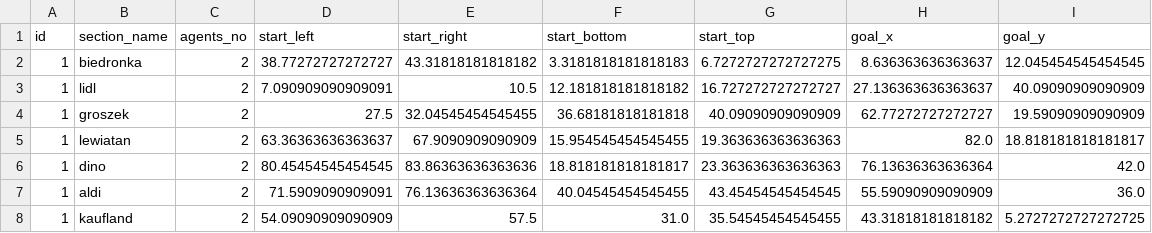
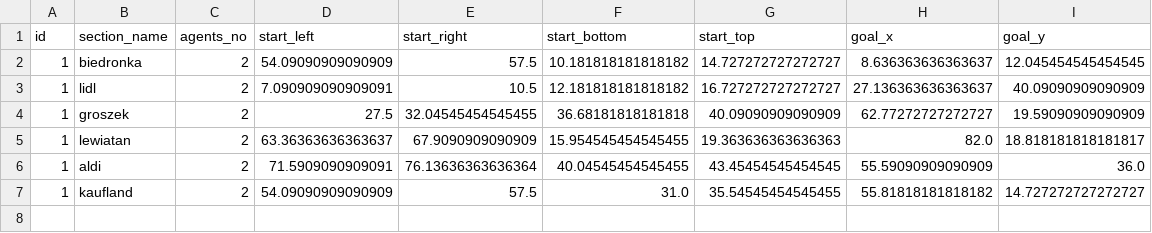
Before and after one commit to MKuranowski/STUD-SIU, a CSV file: routes_multi_single_spawn.csv, drawn as a sheet.

Commit message:
Fix kaufland goal

```diff
--- a/routes_multi_single_spawn.csv
+++ b/routes_multi_single_spawn.csv
@@ -1,3 +1,3 @@
 id;section_name;agents_no;start_left;start_right;start_bottom;start_top;goal_x;goal_y
-1;biedronka;2;38.77272727272727;43.31818181818182;3.3181818181818183;6.7272727272727275;8.636363636363637;12.045454545454545
+1;biedronka;2;54.09090909090909;57.5;10.181818181818182;14.727272727272727;8.636363636363637;12.045454545454545
 1;lidl;2;7.090909090909091;10.5;12.181818181818182;16.727272727272727;27.136363636363637;40.09090909090909
@@ -5,4 +5,3 @@ id;section_name;agents_no;start_left;start_right;start_bottom;start_top;goal_x;g
 1;lewiatan;2;63.36363636363637;67.9090909090909;15.954545454545455;19.363636363636363;82.0;18.818181818181817
-1;dino;2;80.45454545454545;83.86363636363636;18.818181818181817;23.363636363636363;76.13636363636364;42.0
 1;aldi;2;71.5909090909091;76.13636363636364;40.04545454545455;43.45454545454545;55.59090909090909;36.0
-1;kaufland;2;54.09090909090909;57.5;31.0;35.54545454545455;43.31818181818182;5.2727272727272725
+1;kaufland;2;54.09090909090909;57.5;31.0;35.54545454545455;55.81818181818182;14.727272727272727
```
Also changed, not shown: routes.csv, scenarios.csv.
